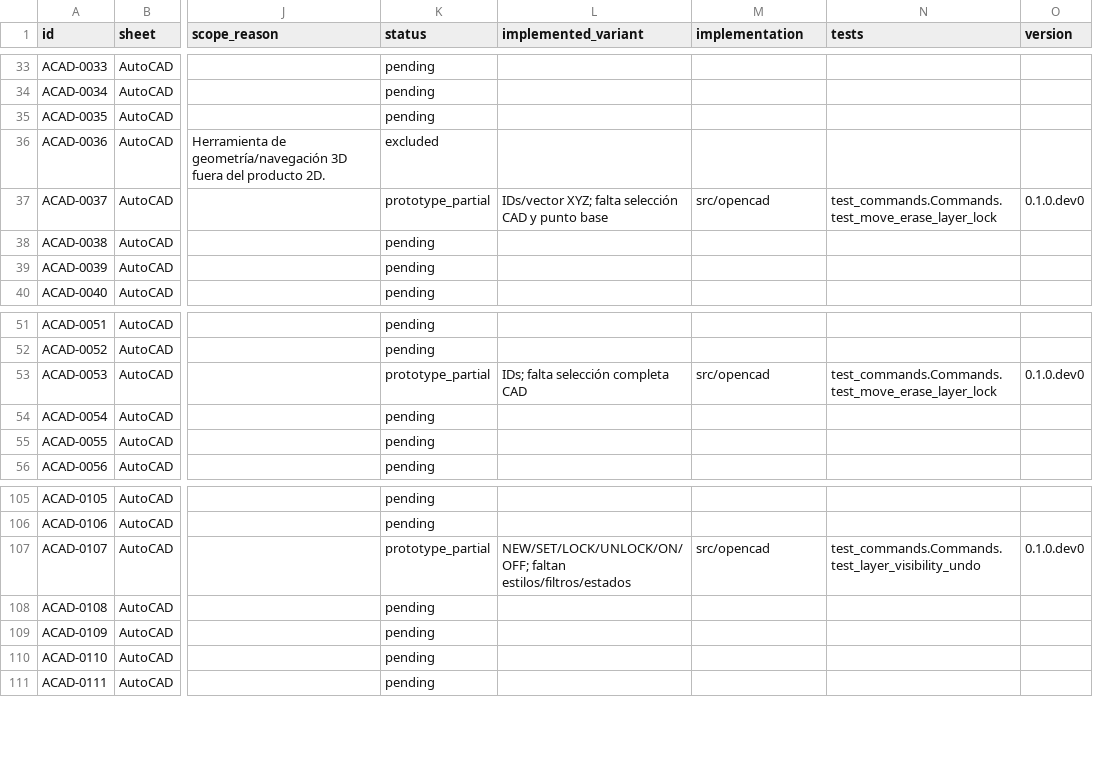
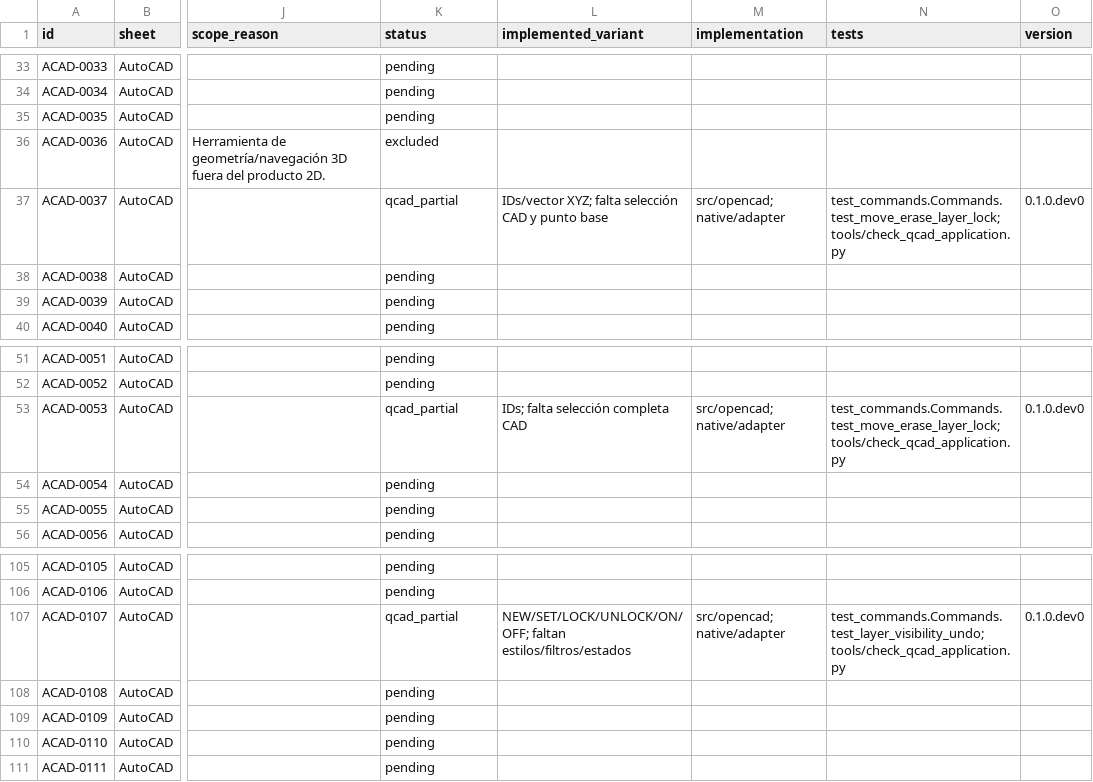
Before and after one commit to aavaladez/open-cad-2d, a CSV file: requirements/coverage.csv, drawn as a sheet; only a part is shown, gaps mark what is left out; the diff covers the shown part only; the diff names each change by its address in the sheet, - before the commit and + after, or states it on an @@ line.

Commit message:
Verify conservative application DXF cycle with QCAD and independent inspection

```diff
--- a/requirements/coverage.csv
+++ b/requirements/coverage.csv
-K37 (status): prototype_partial
+K37 (status): qcad_partial
-M37 (implementation): src/opencad
+M37 (implementation): src/opencad; native/adapter
-N37 (tests): test_commands.Commands.test_move_erase_layer_lock
+N37 (tests): test_commands.Commands.test_move_erase_layer_lock; tools/check_qcad_application.py
-K53 (status): prototype_partial
+K53 (status): qcad_partial
-M53 (implementation): src/opencad
+M53 (implementation): src/opencad; native/adapter
-N53 (tests): test_commands.Commands.test_move_erase_layer_lock
+N53 (tests): test_commands.Commands.test_move_erase_layer_lock; tools/check_qcad_application.py
-K107 (status): prototype_partial
+K107 (status): qcad_partial
-M107 (implementation): src/opencad
+M107 (implementation): src/opencad; native/adapter
-N107 (tests): test_commands.Commands.test_layer_visibility_undo
+N107 (tests): test_commands.Commands.test_layer_visibility_undo; tools/check_qcad_application.py
```
Also changed, not shown: 24 edited cells elsewhere in this file, 35 other files.
